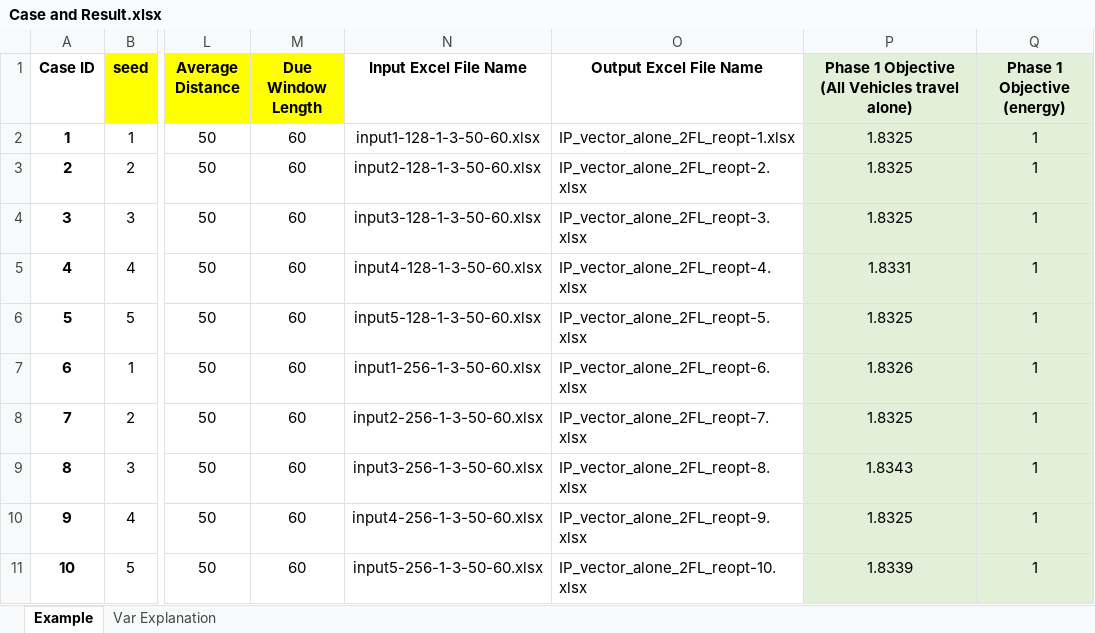
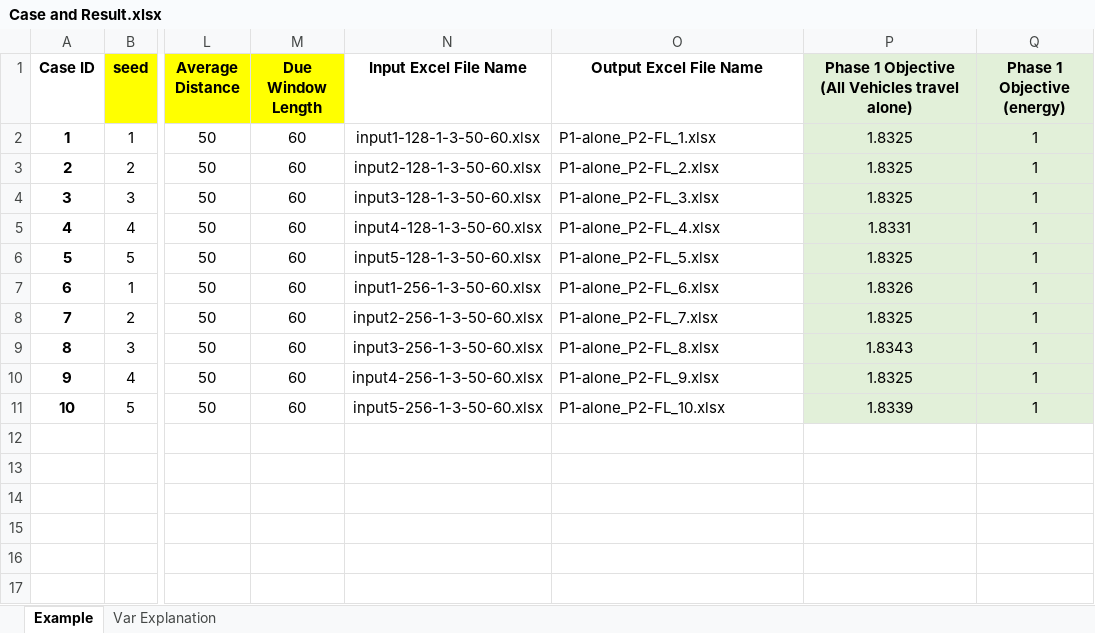
Before and after one commit to ridwanreza15/PFP-CC, an Excel workbook: PFP-CC/Example 2 Phase Heuristic/Case and Result.xlsx, sheet Example, drawn as a sheet; only a part is shown, gaps mark what is left out; values as stored, in another font and other column widths than the file's, no borders; the diff names each change by its address in the sheet, - before the commit and + after, or states it on an @@ line.

Commit message:
Add files via upload

```diff
--- a/PFP-CC/Example 2 Phase Heuristic/Case and Result.xlsx (sheet Example)
+++ b/PFP-CC/Example 2 Phase Heuristic/Case and Result.xlsx (sheet Example)
-O2 (Output Excel File Name): IP_vector_alone_2FL_reopt-1.xlsx
+O2 (Output Excel File Name): P1-alone_P2-FL_1.xlsx
-O3 (Output Excel File Name): IP_vector_alone_2FL_reopt-2.xlsx
+O3 (Output Excel File Name): P1-alone_P2-FL_2.xlsx
-O4 (Output Excel File Name): IP_vector_alone_2FL_reopt-3.xlsx
+O4 (Output Excel File Name): P1-alone_P2-FL_3.xlsx
-O5 (Output Excel File Name): IP_vector_alone_2FL_reopt-4.xlsx
+O5 (Output Excel File Name): P1-alone_P2-FL_4.xlsx
-O6 (Output Excel File Name): IP_vector_alone_2FL_reopt-5.xlsx
+O6 (Output Excel File Name): P1-alone_P2-FL_5.xlsx
-O7 (Output Excel File Name): IP_vector_alone_2FL_reopt-6.xlsx
+O7 (Output Excel File Name): P1-alone_P2-FL_6.xlsx
-O8 (Output Excel File Name): IP_vector_alone_2FL_reopt-7.xlsx
+O8 (Output Excel File Name): P1-alone_P2-FL_7.xlsx
-O9 (Output Excel File Name): IP_vector_alone_2FL_reopt-8.xlsx
+O9 (Output Excel File Name): P1-alone_P2-FL_8.xlsx
-O10 (Output Excel File Name): IP_vector_alone_2FL_reopt-9.xlsx
+O10 (Output Excel File Name): P1-alone_P2-FL_9.xlsx
-O11 (Output Excel File Name): IP_vector_alone_2FL_reopt-10.xlsx
+O11 (Output Excel File Name): P1-alone_P2-FL_10.xlsx
```
